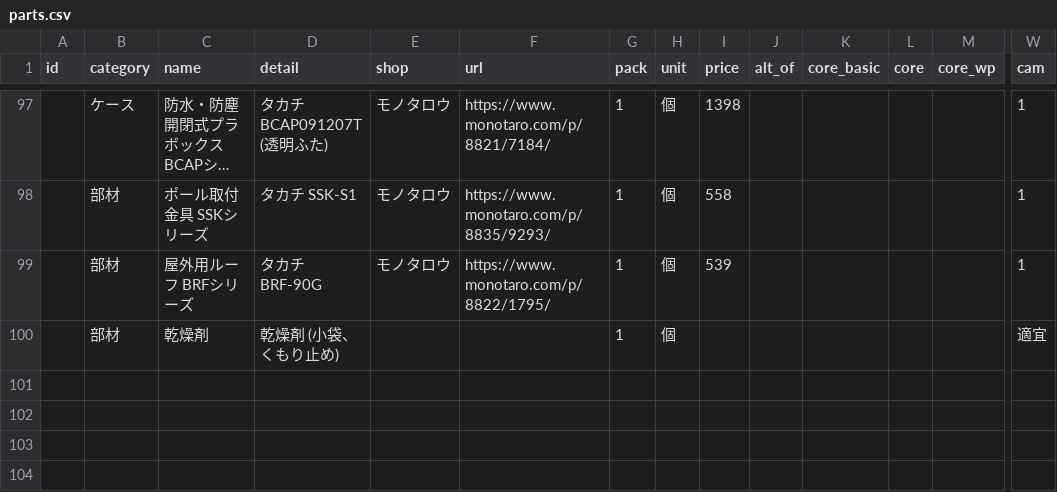
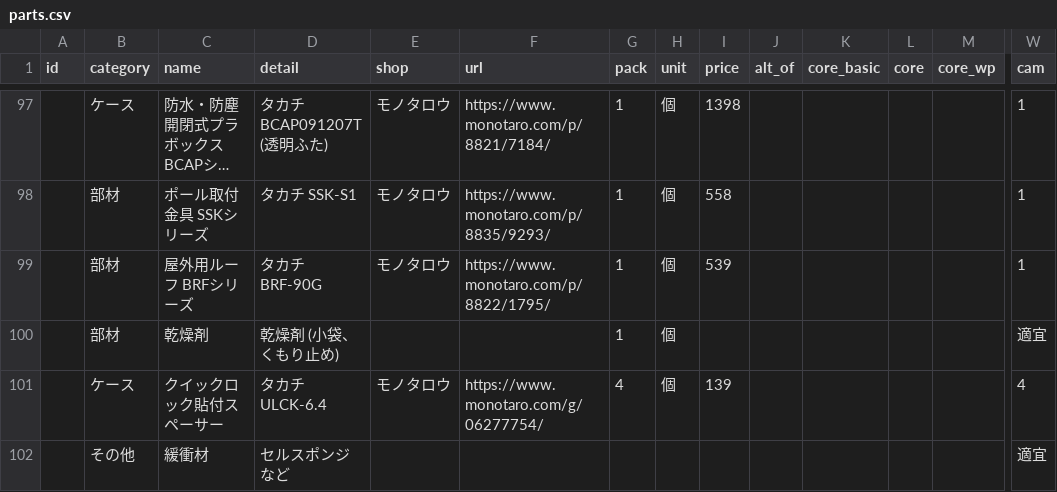
Before and after one commit to Hive-Plus-X/hiveplusx, a CSV file: hardware/parts/parts.csv, drawn as a sheet; only a part is shown, gaps mark what is left out; long unchanged cells end in …; rows hold the shown columns only; the diff names each change by its address in the sheet, - before the commit and + after, or states it on an @@ line.

```diff
--- a/hardware/parts/parts.csv
+++ b/hardware/parts/parts.csv
+row 101:  | ケース | クイックロック貼付スペーサー | タカチ ULCK-6.4 | モノタロウ | https://www.monotaro.com/g/06277754/ | 4 | 個 | 139 |  |  |  |  | 4
+row 102:  | その他 | 緩衝材 | セルスポンジなど |  |  |  |  |  |  |  |  |  | 適宜
```
Also changed, not shown: 2 other files.
